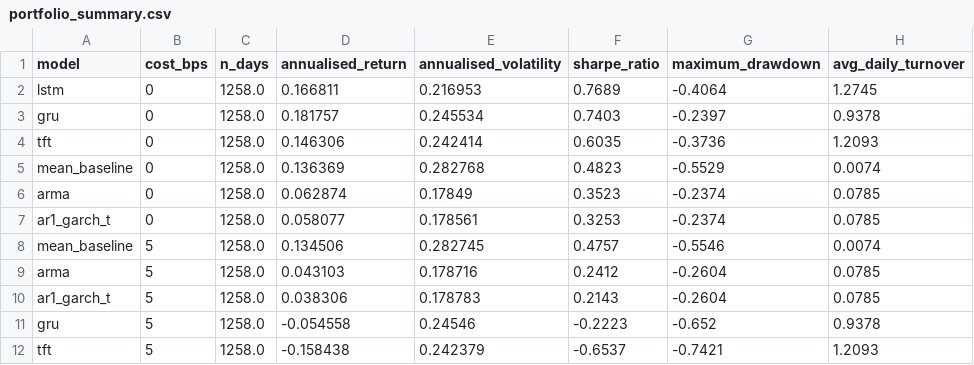
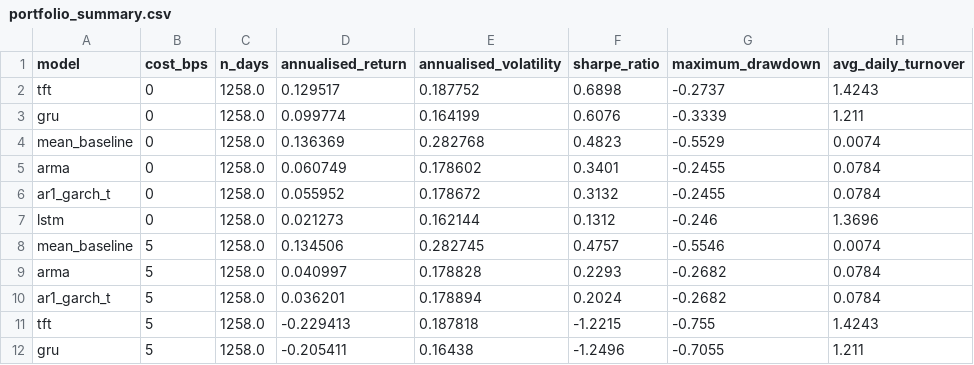
Before and after one commit to thankiakash7/sp500-dissertation, a CSV file: reports/tables/portfolio_summary.csv, drawn as a sheet; only a part is shown; the diff covers the shown part only.

```diff
--- a/reports/tables/portfolio_summary.csv
+++ b/reports/tables/portfolio_summary.csv
@@ -1,12 +1,12 @@
 model,cost_bps,n_days,annualised_return,annualised_volatility,sharpe_ratio,maximum_drawdown,avg_daily_turnover
-lstm,0,1258.0,0.166811,0.216953,0.7689,-0.4064,1.2745
-gru,0,1258.0,0.181757,0.245534,0.7403,-0.2397,0.9378
-tft,0,1258.0,0.146306,0.242414,0.6035,-0.3736,1.2093
+tft,0,1258.0,0.129517,0.187752,0.6898,-0.2737,1.4243
+gru,0,1258.0,0.099774,0.164199,0.6076,-0.3339,1.211
 mean_baseline,0,1258.0,0.136369,0.282768,0.4823,-0.5529,0.0074
-arma,0,1258.0,0.062874,0.17849,0.3523,-0.2374,0.0785
-ar1_garch_t,0,1258.0,0.058077,0.178561,0.3253,-0.2374,0.0785
+arma,0,1258.0,0.060749,0.178602,0.3401,-0.2455,0.0784
+ar1_garch_t,0,1258.0,0.055952,0.178672,0.3132,-0.2455,0.0784
+lstm,0,1258.0,0.021273,0.162144,0.1312,-0.246,1.3696
 mean_baseline,5,1258.0,0.134506,0.282745,0.4757,-0.5546,0.0074
-arma,5,1258.0,0.043103,0.178716,0.2412,-0.2604,0.0785
-ar1_garch_t,5,1258.0,0.038306,0.178783,0.2143,-0.2604,0.0785
-gru,5,1258.0,-0.054558,0.24546,-0.2223,-0.652,0.9378
-tft,5,1258.0,-0.158438,0.242379,-0.6537,-0.7421,1.2093
+arma,5,1258.0,0.040997,0.178828,0.2293,-0.2682,0.0784
+ar1_garch_t,5,1258.0,0.036201,0.178894,0.2024,-0.2682,0.0784
+tft,5,1258.0,-0.229413,0.187818,-1.2215,-0.755,1.4243
+gru,5,1258.0,-0.205411,0.16438,-1.2496,-0.7055,1.211
```
Also changed, not shown: 55 edited cells elsewhere in this file, reports/tables/all_model_metrics.csv, reports/tables/diebold_mariano_hac_results.csv, 5 other files.
